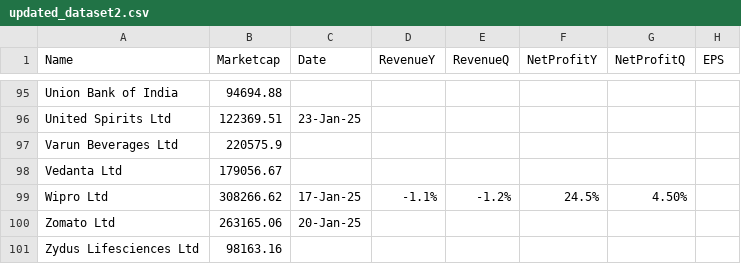
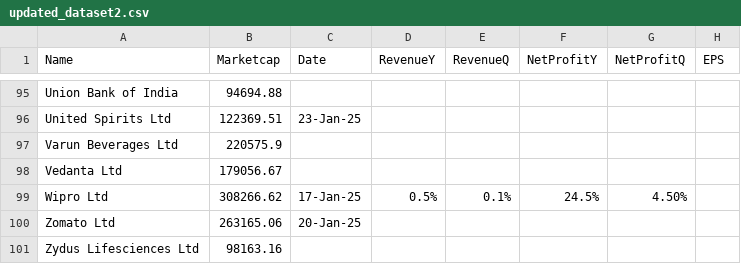
Before and after one commit to locationreviewx/ReviewXwebsite, a CSV file: updated_dataset2.csv, drawn as a sheet; only a part is shown, gaps mark what is left out.

Commit message:
Update updated_dataset2.csv

```diff
--- a/updated_dataset2.csv
+++ b/updated_dataset2.csv
@@ -98,3 +98,3 @@ Varun Beverages Ltd,220575.9,,,,,,
 Vedanta Ltd,179056.67,,,,,,
-Wipro Ltd,308266.62,17-Jan-25,-1.1%,-1.2%,24.5%,4.50%,
+Wipro Ltd,308266.62,17-Jan-25,0.5%,0.1%,24.5%,4.50%,
 Zomato Ltd,263165.06,20-Jan-25,,,,,
```
